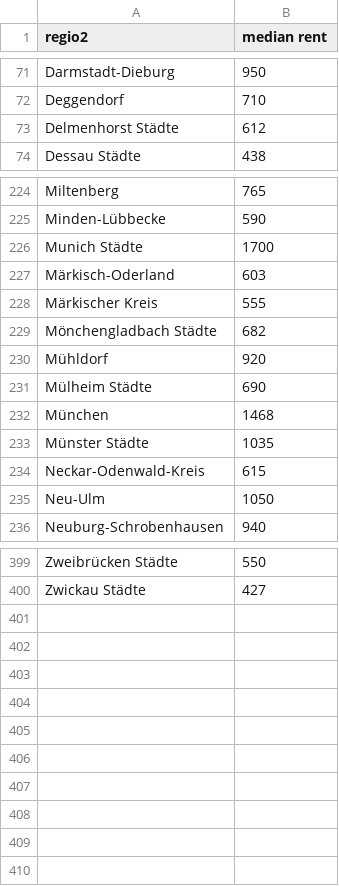
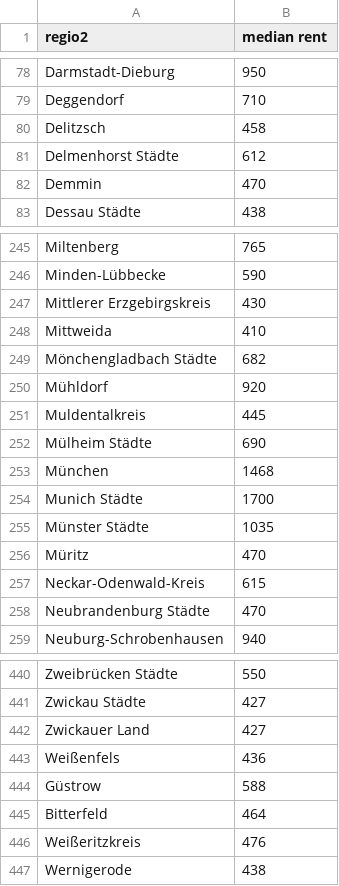
Before and after one commit to jacymarmaduke/rent-analysis, a CSV file: cleaned data/med_district_rents.csv, drawn as a sheet; only a part is shown, gaps mark what is left out; the diff covers the shown part only.

```diff
--- a/cleaned data/med_district_rents.csv
+++ b/cleaned data/med_district_rents.csv
@@ -72,3 +79,5 @@ Darmstadt-Dieburg,950
 Deggendorf,710
+Delitzsch,458
 Delmenhorst Städte,612
+Demmin,470
 Dessau Städte,438
@@ -225,12 +246,14 @@ Miltenberg,765
 Minden-Lübbecke,590
-Munich Städte,1700
-Märkisch-Oderland,603
-Märkischer Kreis,555
+Mittlerer Erzgebirgskreis,430
+Mittweida,410
 Mönchengladbach Städte,682
 Mühldorf,920
+Muldentalkreis,445
 Mülheim Städte,690
 München,1468
+Munich Städte,1700
 Münster Städte,1035
+Müritz,470
 Neckar-Odenwald-Kreis,615
-Neu-Ulm,1050
+Neubrandenburg Städte,470
 Neuburg-Schrobenhausen,940
@@ -400 +441,7 @@ Zweibrücken Städte,550
 Zwickau Städte,427
+Zwickauer Land,427
+Weißenfels,436
+Güstrow,588
+Bitterfeld,464
+Weißeritzkreis,476
+Wernigerode,438
```
Also changed, not shown: 34 added rows and 16 moved rows elsewhere in this file, cleaned data/median state rents.csv.
